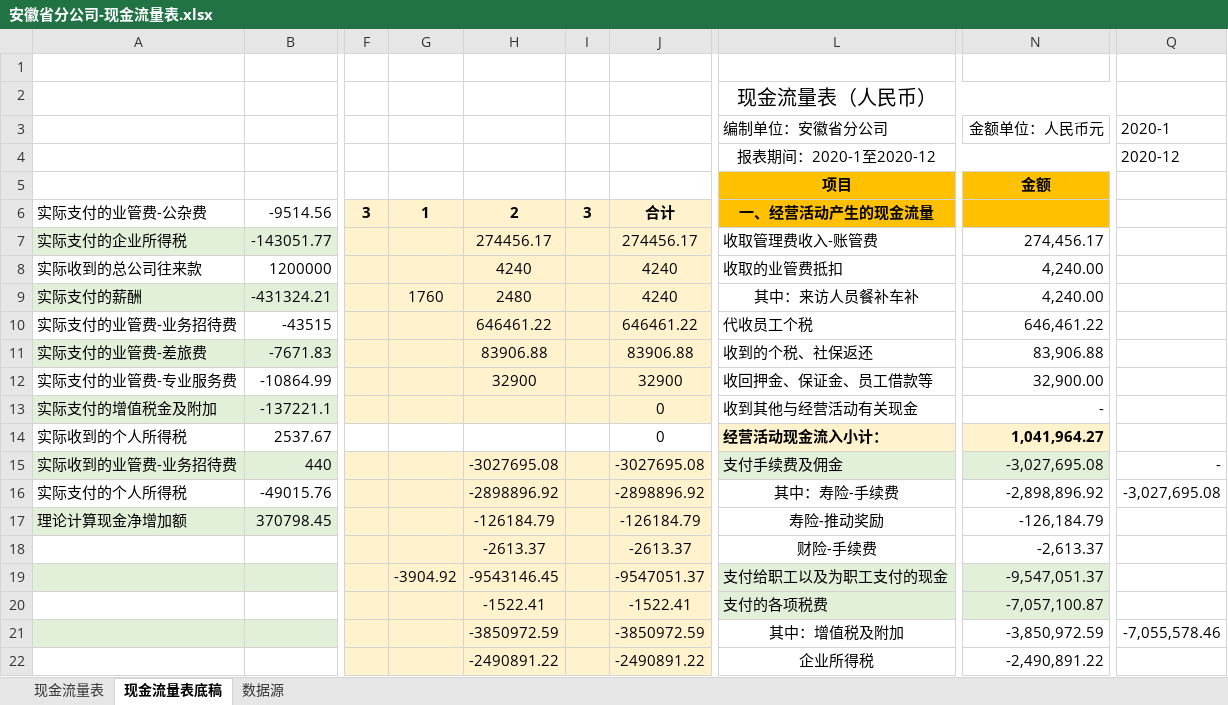
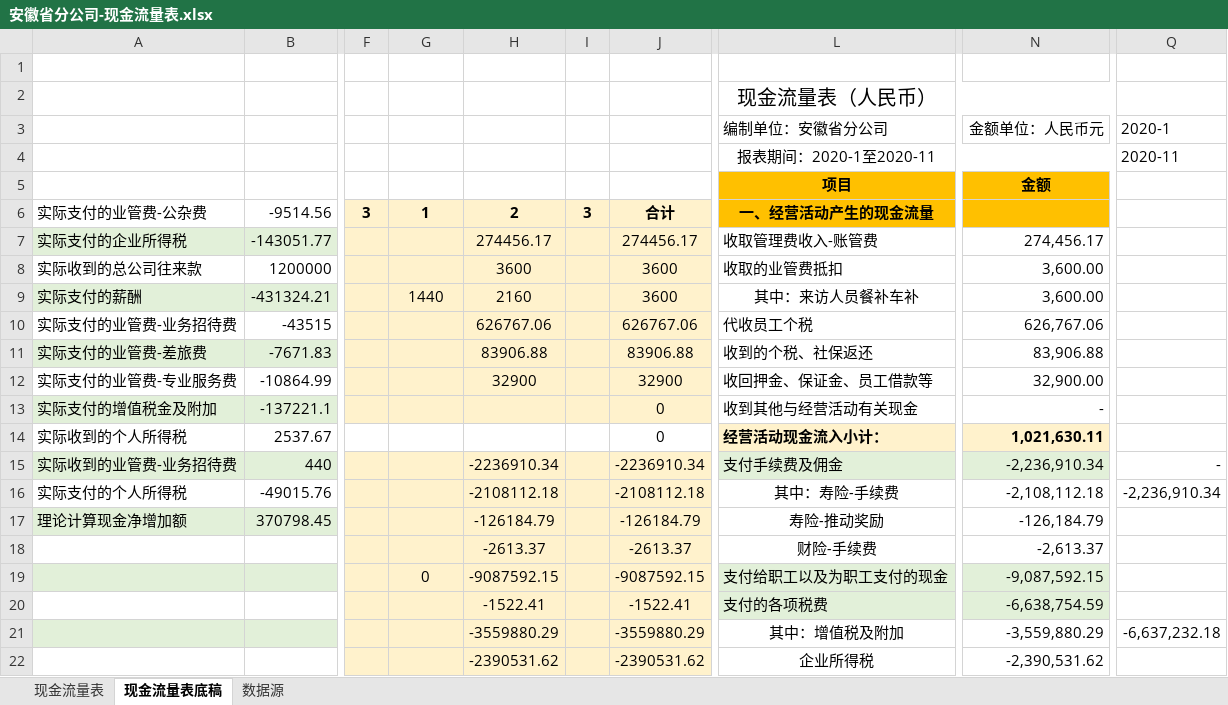
Before and after one commit to VB6Hobbyst7/CLPCworks, an Excel workbook: EXCEL_VBA_FILES/安徽省分公司-现金流量表.xlsx, sheet 现金流量表底稿, drawn as a sheet; only a part is shown, gaps mark what is left out; values as stored, in another font and other column widths than the file's, no borders; conditional formats not drawn; the diff covers the shown part only; the diff names each change by its address in the sheet, - before the commit and + after, or states it on an @@ line.

```diff
--- a/EXCEL_VBA_FILES/安徽省分公司-现金流量表.xlsx (sheet 现金流量表底稿)
+++ b/EXCEL_VBA_FILES/安徽省分公司-现金流量表.xlsx (sheet 现金流量表底稿)
-L4: 报表期间：2020-1至2020-12
+L4: 报表期间：2020-1至2020-11
-Q4: 2020-12
+Q4: 2020-11
-H8: 4240
+H8: 3600
-J8:J9: 4240
+J8:J9: 3600
-N8:N9: 4,240.00
+N8:N9: 3,600.00
-G9: 1760
+G9: 1440
-H9: 2480
+H9: 2160
-H10: 646461.22
+H10: 626767.06
-J10: 646461.22
+J10: 626767.06
-N10: 646,461.22
+N10: 626,767.06
-N14: 1,041,964.27
+N14: 1,021,630.11
-H15: -3027695.08
+H15: -2236910.34
-J15: -3027695.08
+J15: -2236910.34
-N15: -3,027,695.08
+N15: -2,236,910.34
-H16: -2898896.92
+H16: -2108112.18
-J16: -2898896.92
+J16: -2108112.18
-N16: -2,898,896.92
+N16: -2,108,112.18
-Q16: -3,027,695.08
+Q16: -2,236,910.34
-G19: -3904.92
+G19: 0
-H19: -9543146.45
+H19: -9087592.15
-J19: -9547051.37
+J19: -9087592.15
-N19: -9,547,051.37
+N19: -9,087,592.15
-N20: -7,057,100.87
+N20: -6,638,754.59
-H21: -3850972.59
+H21: -3559880.29
-J21: -3850972.59
+J21: -3559880.29
-N21: -3,850,972.59
+N21: -3,559,880.29
-Q21: -7,055,578.46
+Q21: -6,637,232.18
-H22: -2490891.22
+H22: -2390531.62
-J22: -2490891.22
+J22: -2390531.62
-N22: -2,490,891.22
+N22: -2,390,531.62
```
Also changed, not shown: 46 edited cells elsewhere in this sheet, sheet 数据源, sheet 现金流量表, EXCEL_VBA_FILES/招商证券交易账户.xlsm, 7 other files.
